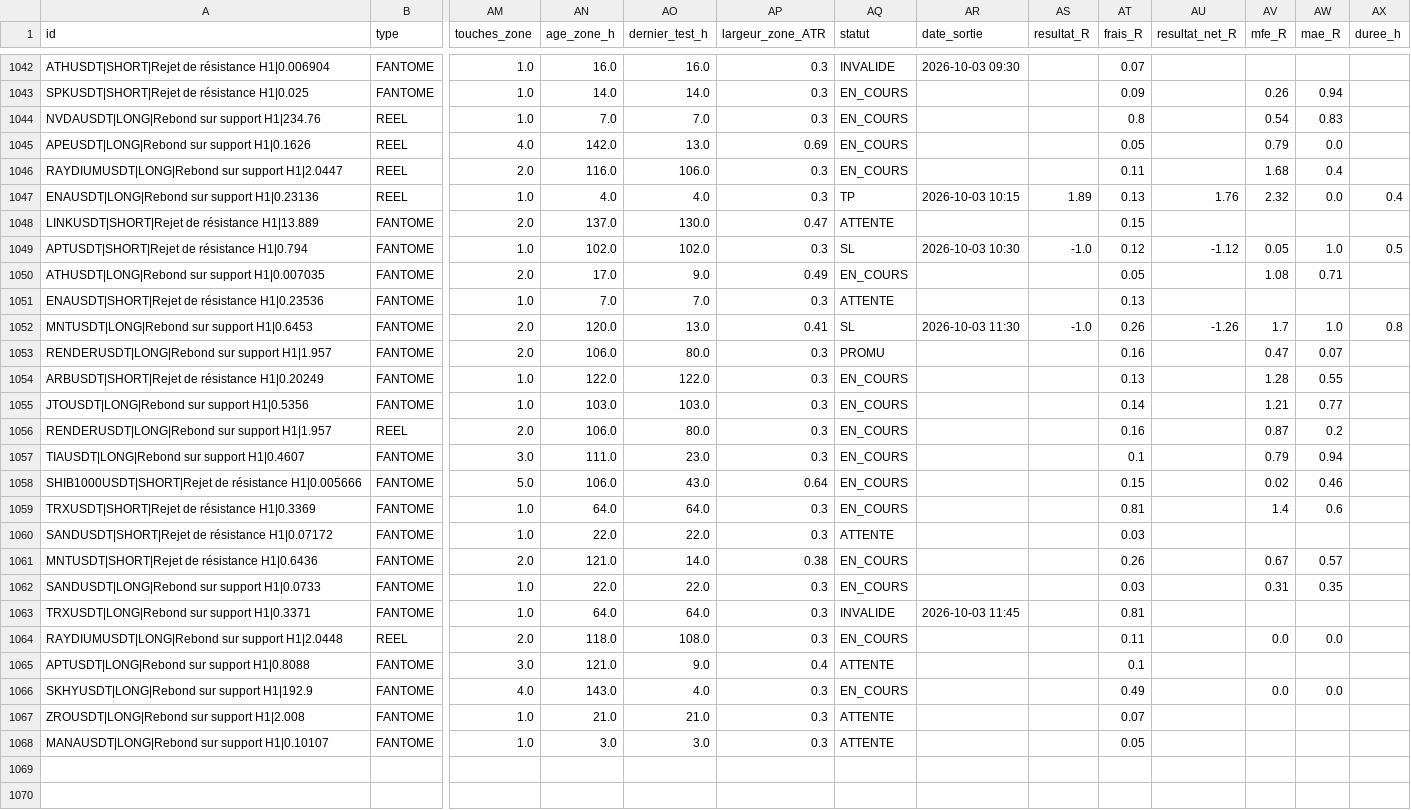
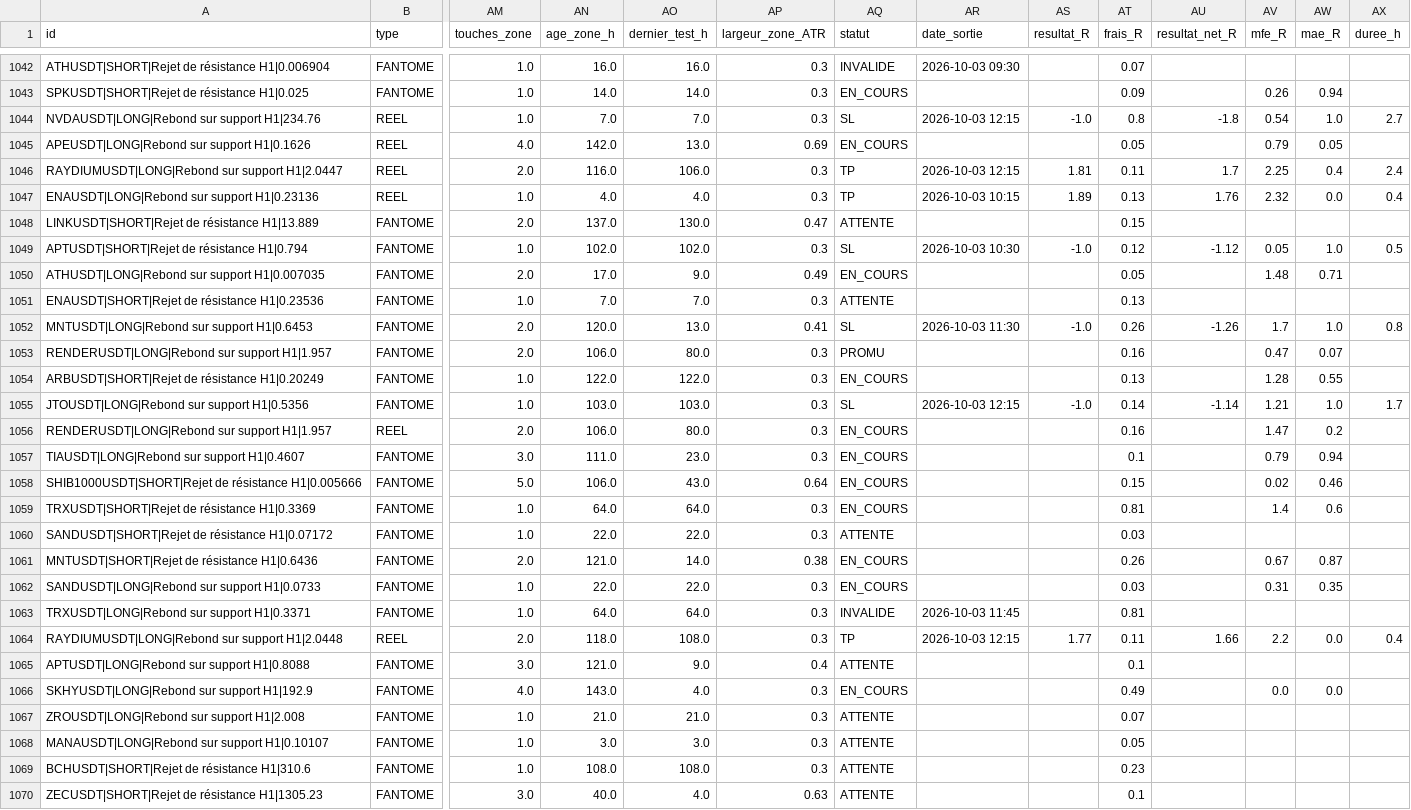
Before and after one commit to fraispropr-ship-it/crypto-pepite, a CSV file: journal_signaux.csv, drawn as a sheet; only a part is shown, gaps mark what is left out; rows hold the shown columns only; the diff covers the shown part only; the diff names each change by its address in the sheet, - before the commit and + after, or states it on an @@ line.

Commit message:
Journal 2026-10-03 12:19 UTC

```diff
--- a/journal_signaux.csv
+++ b/journal_signaux.csv
-AQ1044 (statut): EN_COURS
+AQ1044 (statut): SL
-AR1044 (date_sortie): (empty)
+AR1044 (date_sortie): 2026-10-03 12:15
-AS1044 (resultat_R): (empty)
+AS1044 (resultat_R): -1.0
-AU1044 (resultat_net_R): (empty)
+AU1044 (resultat_net_R): -1.8
-AW1044 (mae_R): 0.83
+AW1044 (mae_R): 1.0
-AX1044 (duree_h): (empty)
+AX1044 (duree_h): 2.7
-AW1045 (mae_R): 0.0
+AW1045 (mae_R): 0.05
-AQ1046 (statut): EN_COURS
+AQ1046 (statut): TP
-AR1046 (date_sortie): (empty)
+AR1046 (date_sortie): 2026-10-03 12:15
-AS1046 (resultat_R): (empty)
+AS1046 (resultat_R): 1.81
-AU1046 (resultat_net_R): (empty)
+AU1046 (resultat_net_R): 1.7
-AV1046 (mfe_R): 1.68
+AV1046 (mfe_R): 2.25
-AX1046 (duree_h): (empty)
+AX1046 (duree_h): 2.4
-AV1050 (mfe_R): 1.08
+AV1050 (mfe_R): 1.48
-AQ1055 (statut): EN_COURS
+AQ1055 (statut): SL
-AR1055 (date_sortie): (empty)
+AR1055 (date_sortie): 2026-10-03 12:15
-AS1055 (resultat_R): (empty)
+AS1055 (resultat_R): -1.0
-AU1055 (resultat_net_R): (empty)
+AU1055 (resultat_net_R): -1.14
-AW1055 (mae_R): 0.77
+AW1055 (mae_R): 1.0
-AX1055 (duree_h): (empty)
+AX1055 (duree_h): 1.7
-AV1056 (mfe_R): 0.87
+AV1056 (mfe_R): 1.47
-AW1061 (mae_R): 0.57
+AW1061 (mae_R): 0.87
-AQ1064 (statut): EN_COURS
+AQ1064 (statut): TP
-AR1064 (date_sortie): (empty)
+AR1064 (date_sortie): 2026-10-03 12:15
-AS1064 (resultat_R): (empty)
+AS1064 (resultat_R): 1.77
-AU1064 (resultat_net_R): (empty)
+AU1064 (resultat_net_R): 1.66
-AV1064 (mfe_R): 0.0
+AV1064 (mfe_R): 2.2
-AX1064 (duree_h): (empty)
+AX1064 (duree_h): 0.4
+row 1069: BCHUSDT|SHORT|Rejet de résistance H1|310.6 | FANTOME | 1.0 | 108.0 | 108.0 | 0.3 | ATTENTE |  |  | 0.23
+row 1070: ZECUSDT|SHORT|Rejet de résistance H1|1305.23 | FANTOME | 3.0 | 40.0 | 4.0 | 0.63 | ATTENTE |  |  | 0.1
```
Also changed, not shown: 1 added row and 2 edited cells elsewhere in this file, 1 other file.
